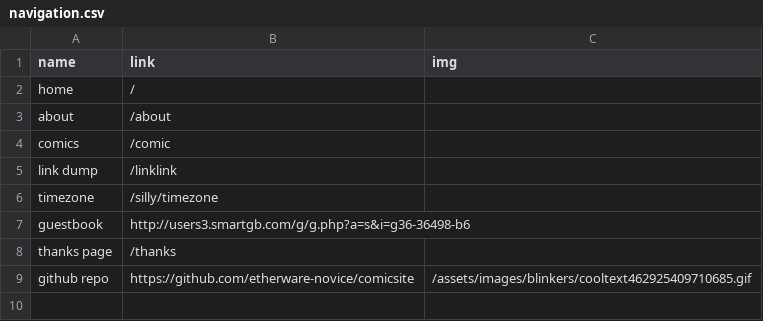
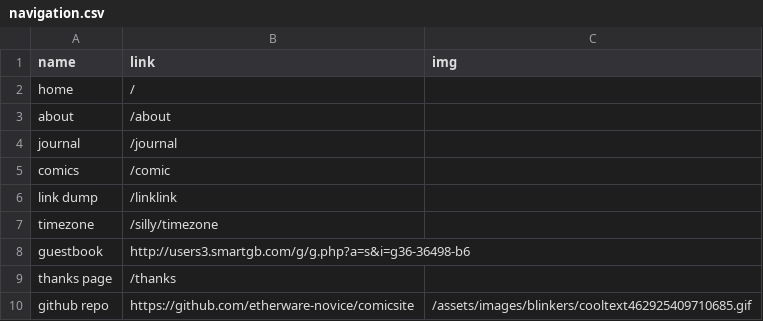
Before and after one commit to etherware-novice/comicsite, a CSV file: _data/navigation.csv, drawn as a sheet; the diff names each change by its address in the sheet, - before the commit and + after, or states it on an @@ line.

Commit message:
journal

```diff
--- a/_data/navigation.csv
+++ b/_data/navigation.csv
+row 4: journal | /journal
```
Also changed, not shown: 1 other file.
